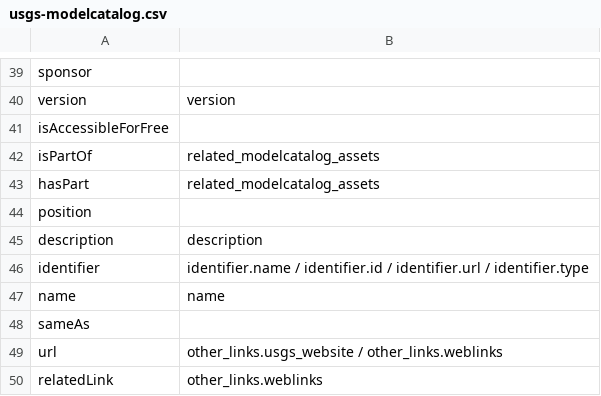
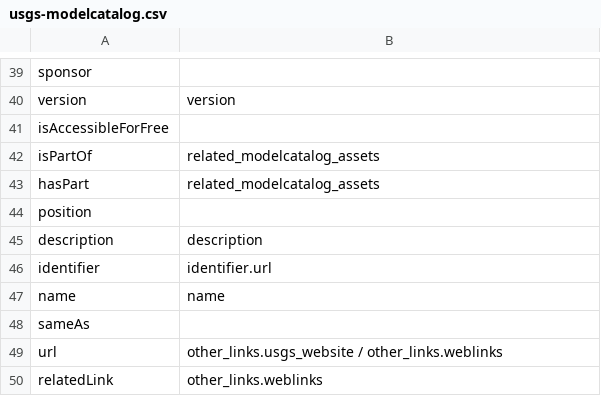
Before and after one commit to codemeta/codemeta, a CSV file: crosswalks/usgs-modelcatalog.csv, drawn as a sheet; only a part is shown, gaps mark what is left out.

Commit message:
Update crosswalks/usgs-modelcatalog.csv
use only the URI

Co-authored-by: Val Lorentz <progval+github@progval.net>

```diff
--- a/crosswalks/usgs-modelcatalog.csv
+++ b/crosswalks/usgs-modelcatalog.csv
@@ -45,3 +45,3 @@ position,
 description,description
-identifier,identifier.name / identifier.id / identifier.url / identifier.type
+identifier,identifier.url
 name,name
```
